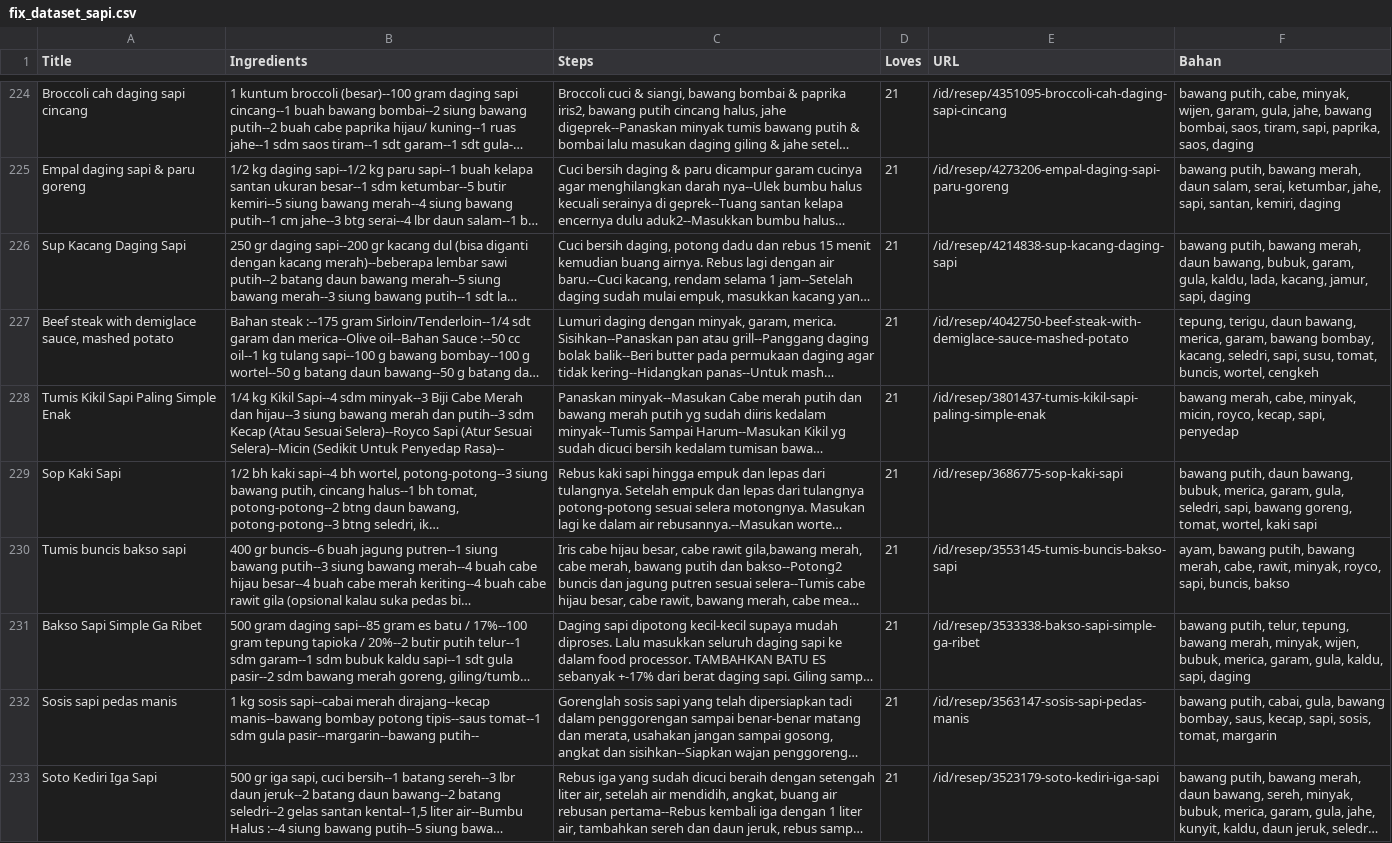
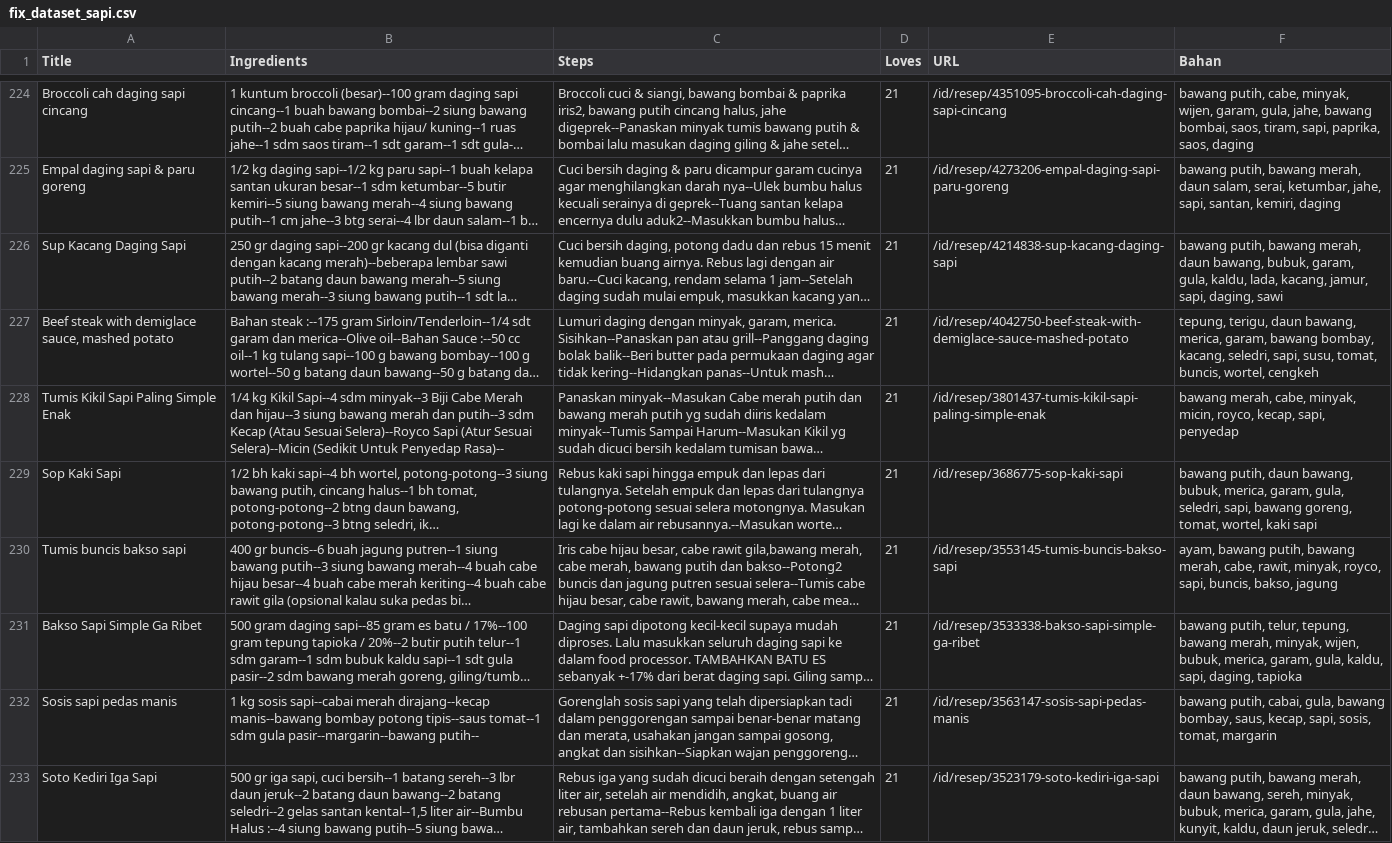
Before and after one commit to tio-ngr/remara-project, a CSV file: new_dataset/fix_dataset_sapi.csv, drawn as a sheet; only a part is shown, gaps mark what is left out; long unchanged cells end in …; the diff covers the shown part only; the diff names each change by its address in the sheet, - before the commit and + after, or states it on an @@ line.

Commit message:
filtered dataset

```diff
--- a/new_dataset/fix_dataset_sapi.csv
+++ b/new_dataset/fix_dataset_sapi.csv
-F226 (Bahan): …jamur, sapi, daging
+F226 (Bahan): …jamur, sapi, daging, sawi
-F230 (Bahan): …sapi, buncis, bakso
+F230 (Bahan): …sapi, buncis, bakso, jagung
-F231 (Bahan): …kaldu, sapi, daging
+F231 (Bahan): …kaldu, sapi, daging, tapioka
```
Also changed, not shown: 64 edited cells elsewhere in this file, new_dataset/fix_dataset_ayam.csv, new_dataset/fix_dataset_ikan.csv, 2 other files.
